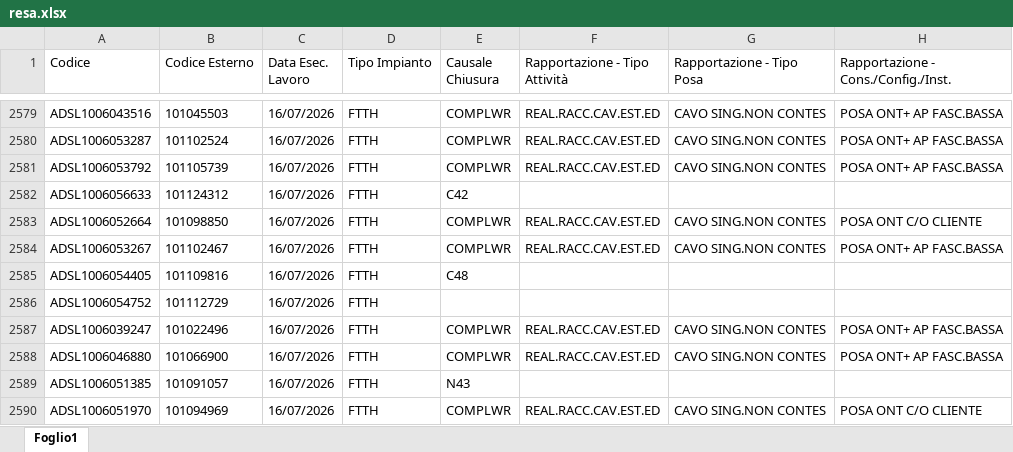
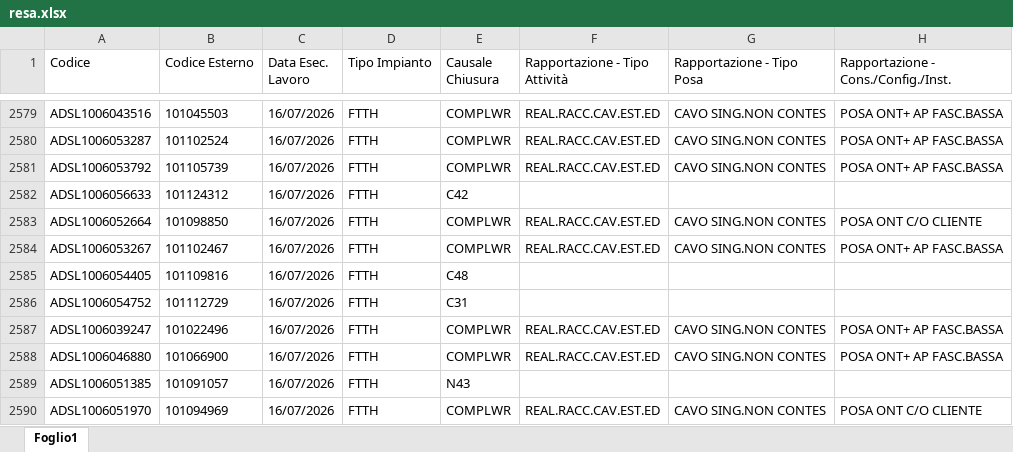
Before and after one commit to lbianco11197/Avanzamento-Delivery, an Excel workbook: resa.xlsx, sheet Foglio1, drawn as a sheet; only a part is shown, gaps mark what is left out; values as stored, in another font and other column widths than the file's, no borders; the diff names each change by its address in the sheet, - before the commit and + after, or states it on an @@ line.

Commit message:
Aggiornato resa.xlsx da lbianco via Streamlit

```diff
--- a/resa.xlsx (sheet Foglio1)
+++ b/resa.xlsx (sheet Foglio1)
-E2586 (Causale Chiusura): (empty)
+E2586 (Causale Chiusura): C31
```
